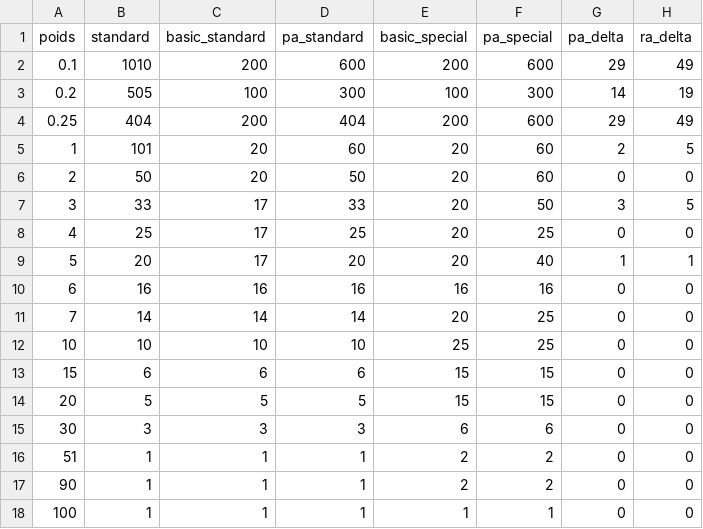
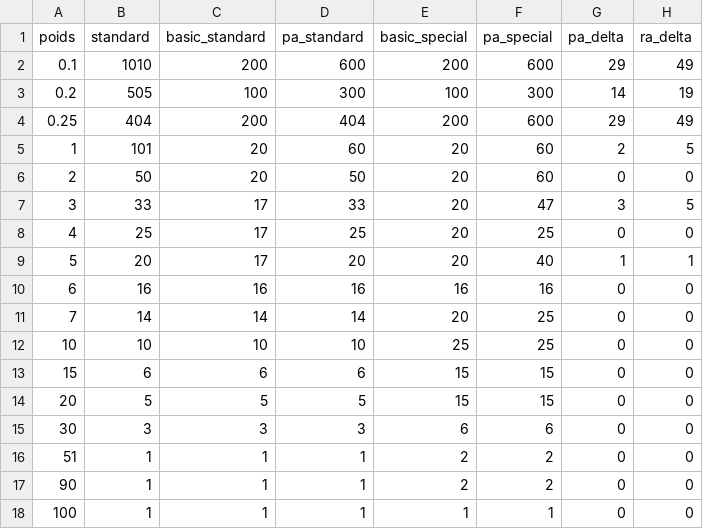
Before and after one commit to 13241/Ymage, a CSV file: palliers.csv, drawn as a sheet.

```diff
--- a/palliers.csv
+++ b/palliers.csv
@@ -6,3 +6,3 @@ poids,standard,basic_standard,pa_standard,basic_special,pa_special,pa_delta,ra_d
 2,50,20,50,20,60,0,0
-3,33,17,33,20,50,3,5
+3,33,17,33,20,47,3,5
 4,25,17,25,20,25,0,0
```
Also changed, not shown: 1 other file.
